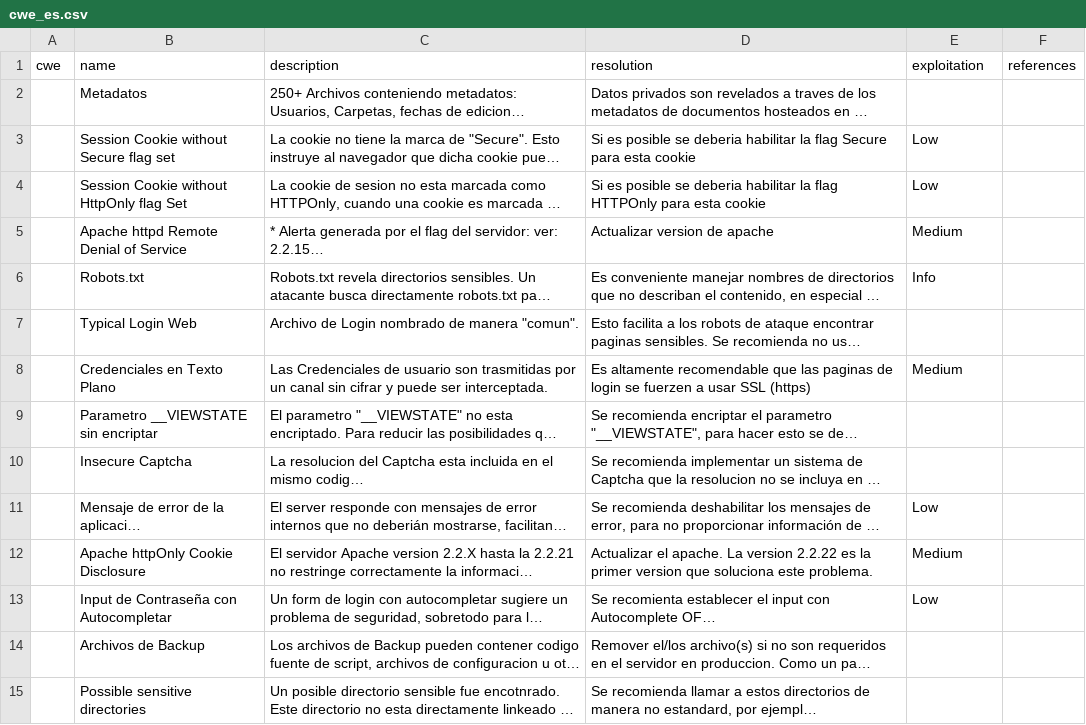
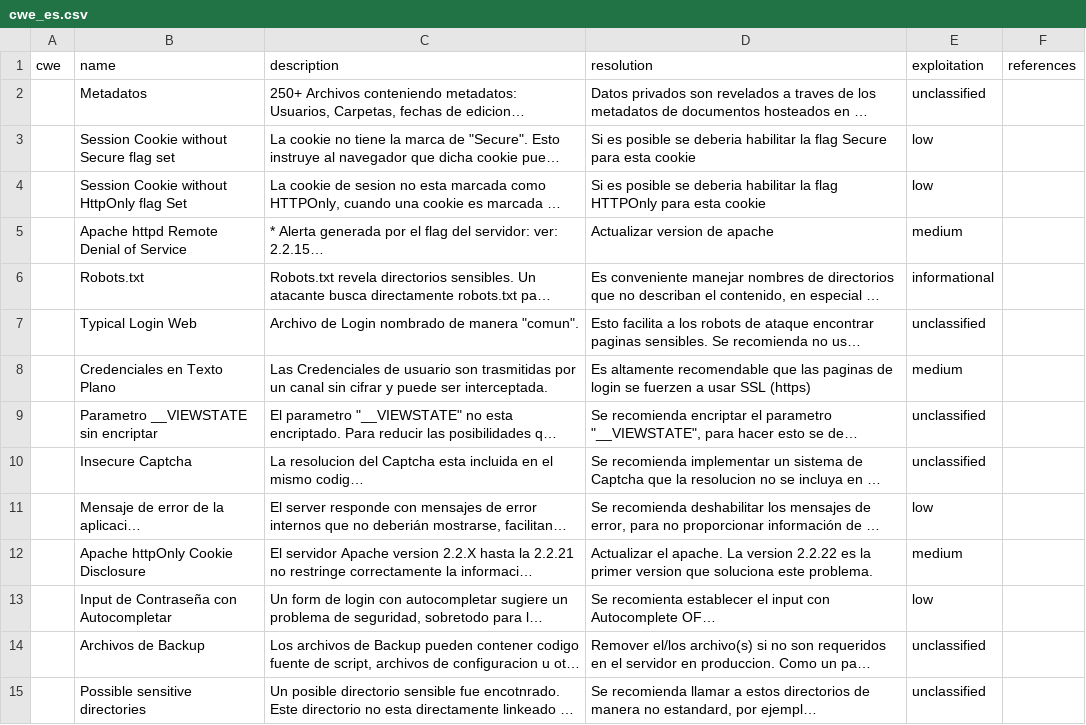
Before and after one commit to ezk06eer/faraday-1, a CSV file: data/cwe_es.csv, drawn as a sheet; only a part is shown; long unchanged cells end in …; the diff covers the shown part only; the diff names each change by its address in the sheet, - before the commit and + after, or states it on an @@ line.

```diff
--- a/data/cwe_es.csv
+++ b/data/cwe_es.csv
-E2 (exploitation): (empty)
+E2 (exploitation): unclassified
-E3:E4 (exploitation): Low
+E3:E4 (exploitation): low
-E5 (exploitation): Medium
+E5 (exploitation): medium
-E6 (exploitation): Info
+E6 (exploitation): informational
-E7 (exploitation): (empty)
+E7 (exploitation): unclassified
-E8 (exploitation): Medium
+E8 (exploitation): medium
-E9:E10 (exploitation): (empty)
+E9:E10 (exploitation): unclassified
-E11 (exploitation): Low
+E11 (exploitation): low
-E12 (exploitation): Medium
+E12 (exploitation): medium
-E13 (exploitation): Low
+E13 (exploitation): low
-E14:E15 (exploitation): (empty)
+E14:E15 (exploitation): unclassified
```
Also changed, not shown: 73 edited cells elsewhere in this file, data/cwe.csv, data/cwe_all.csv, 2 other files.
